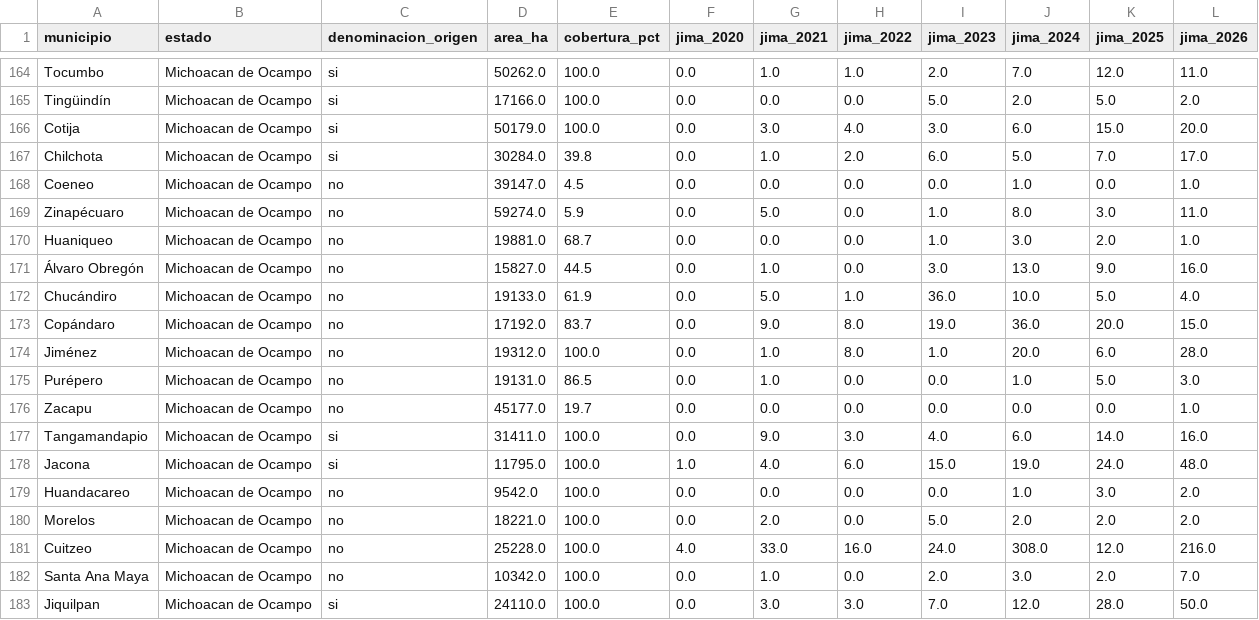
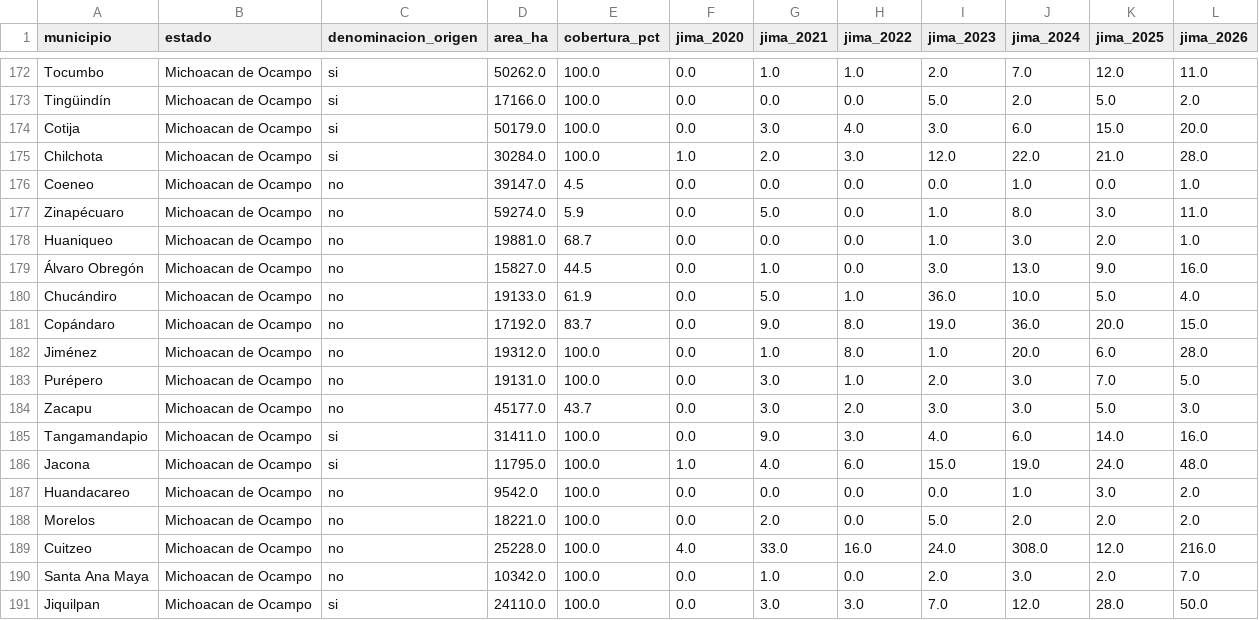
Before and after one commit to hubdemarcel/AIforEarthDataSets, a CSV file: agricultura/resultados/municipios/jima_por_municipio.csv, drawn as a sheet; only a part is shown, gaps mark what is left out; the diff covers the shown part only.

```diff
--- a/agricultura/resultados/municipios/jima_por_municipio.csv
+++ b/agricultura/resultados/municipios/jima_por_municipio.csv
@@ -166,3 +174,3 @@ Tingüindín,Michoacan de Ocampo,si,17166.0,100.0,0.0,0.0,0.0,5.0,2.0,5.0,2.0
 Cotija,Michoacan de Ocampo,si,50179.0,100.0,0.0,3.0,4.0,3.0,6.0,15.0,20.0
-Chilchota,Michoacan de Ocampo,si,30284.0,39.8,0.0,1.0,2.0,6.0,5.0,7.0,17.0
+Chilchota,Michoacan de Ocampo,si,30284.0,100.0,1.0,2.0,3.0,12.0,22.0,21.0,28.0
 Coeneo,Michoacan de Ocampo,no,39147.0,4.5,0.0,0.0,0.0,0.0,1.0,0.0,1.0
@@ -174,4 +182,4 @@ Copándaro,Michoacan de Ocampo,no,17192.0,83.7,0.0,9.0,8.0,19.0,36.0,20.0,15.0
 Jiménez,Michoacan de Ocampo,no,19312.0,100.0,0.0,1.0,8.0,1.0,20.0,6.0,28.0
-Purépero,Michoacan de Ocampo,no,19131.0,86.5,0.0,1.0,0.0,0.0,1.0,5.0,3.0
-Zacapu,Michoacan de Ocampo,no,45177.0,19.7,0.0,0.0,0.0,0.0,0.0,0.0,1.0
+Purépero,Michoacan de Ocampo,no,19131.0,100.0,0.0,3.0,1.0,2.0,3.0,7.0,5.0
+Zacapu,Michoacan de Ocampo,no,45177.0,43.7,0.0,3.0,2.0,3.0,3.0,5.0,3.0
 Tangamandapio,Michoacan de Ocampo,si,31411.0,100.0,0.0,9.0,3.0,4.0,6.0,14.0,16.0
```
Also changed, not shown: 8 added rows and 23 edited cells elsewhere in this file, agricultura/resultados/municipios/agave_por_municipio_y_anio.csv, agricultura/resultados/municipios/uso_suelo_por_municipio.csv, 6 other files.
